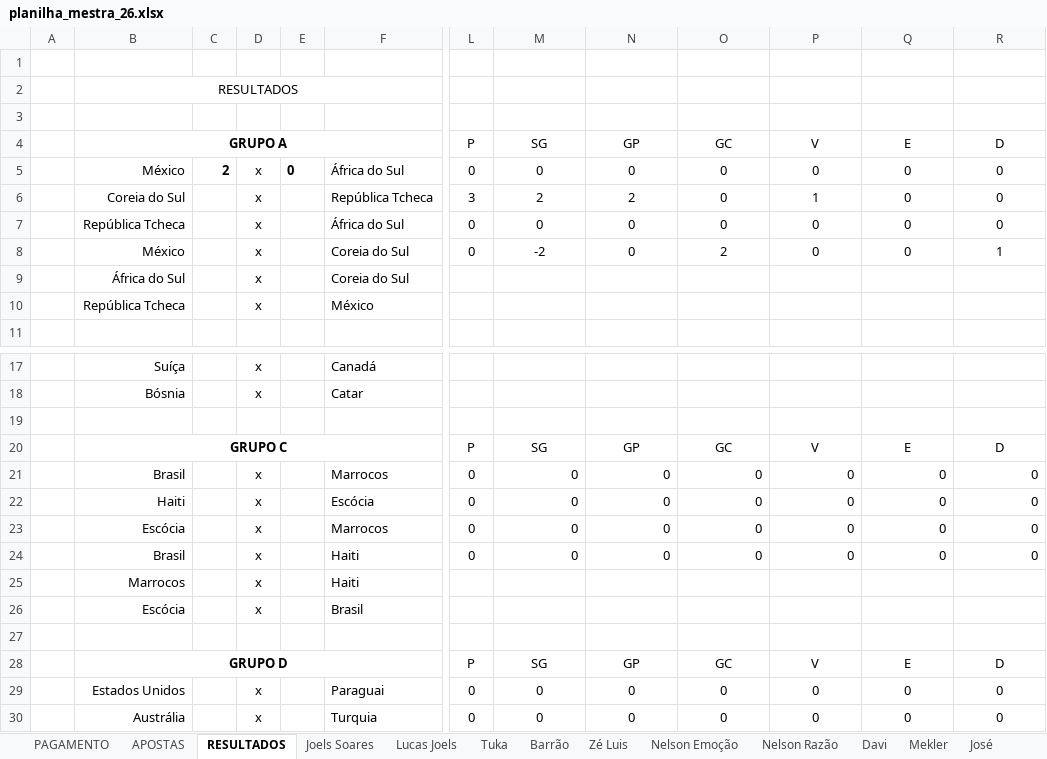
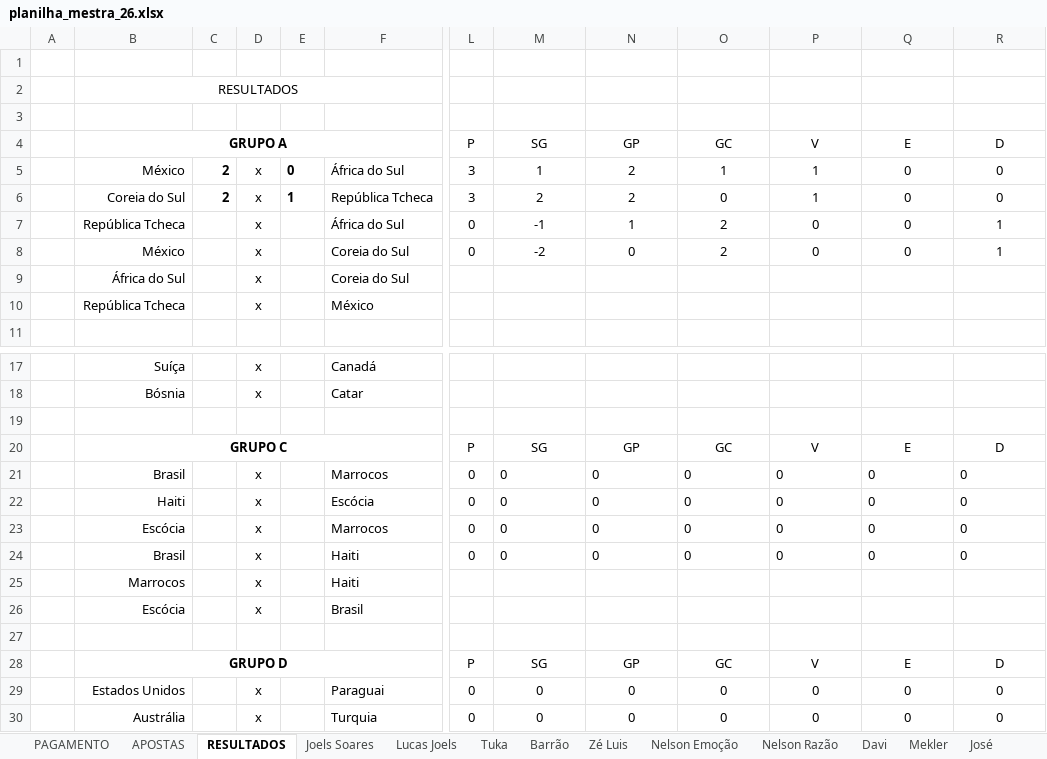
Before and after one commit to dhersz/zebolao26, an Excel workbook: planilha_mestra_26.xlsx, sheet RESULTADOS, drawn as a sheet; only a part is shown, gaps mark what is left out; values as stored, in another font and other column widths than the file's, no borders; charts and pictures not drawn; the diff names each change by its address in the sheet, - before the commit and + after, or states it on an @@ line.

```diff
--- a/planilha_mestra_26.xlsx (sheet RESULTADOS)
+++ b/planilha_mestra_26.xlsx (sheet RESULTADOS)
-L5: 0
+L5: 3
-M5: 0
+M5: 1
-N5: 0
+N5: 2
-O5: 0
+O5: 1
-P5: 0
+P5: 1
-C6: (empty)
+C6: 2
-E6: (empty)
+E6: 1
-M7: 0
+M7: -1
-N7: 0
+N7: 1
-O7: 0
+O7: 2
-R7: 0
+R7: 1
-M21:R24 alignment: right
+M21:R24 alignment: left
```
Also changed, not shown: sheet Daniel, sheet Lucas Joels, sheet Matheus, sheet Nelson Emoção, sheet Joels Soares, sheet Laufer, charts or pictures.
